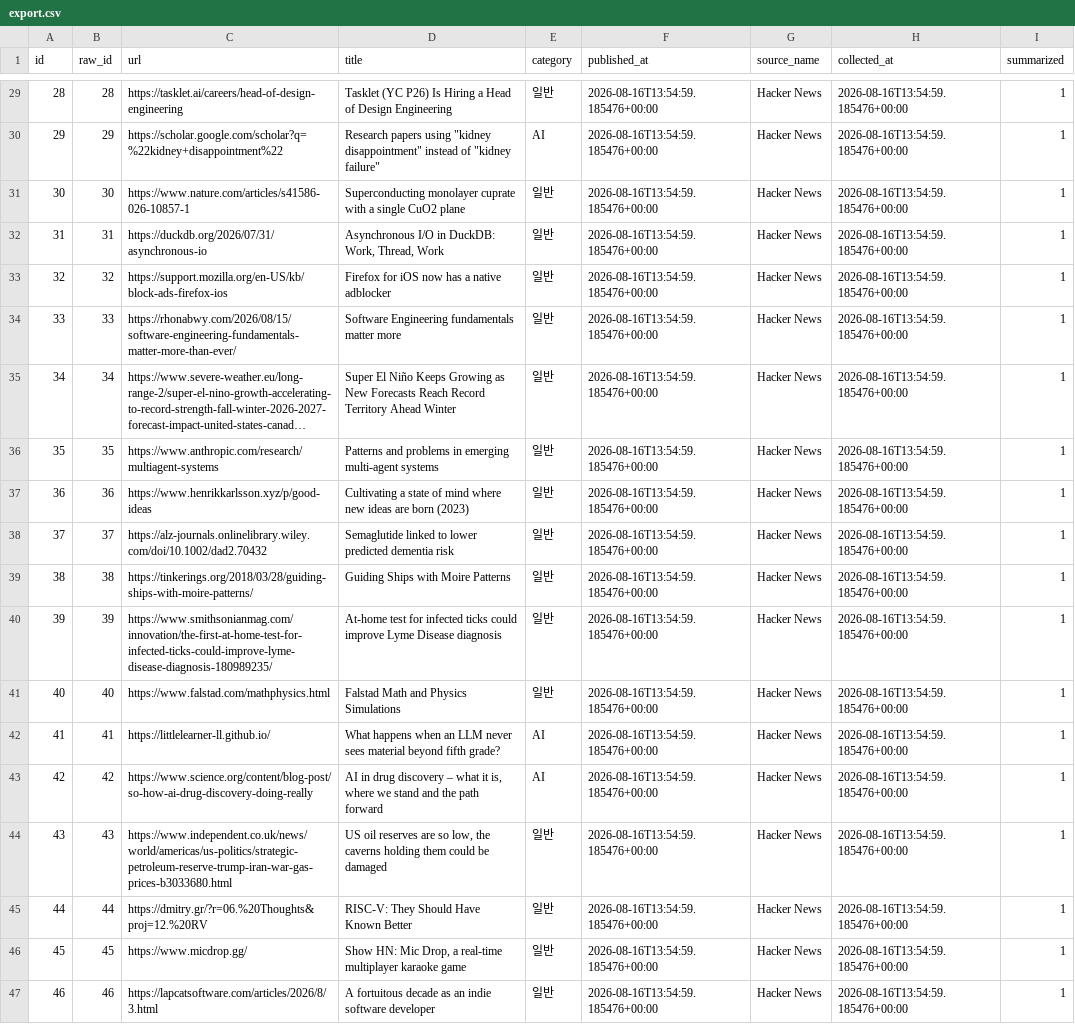
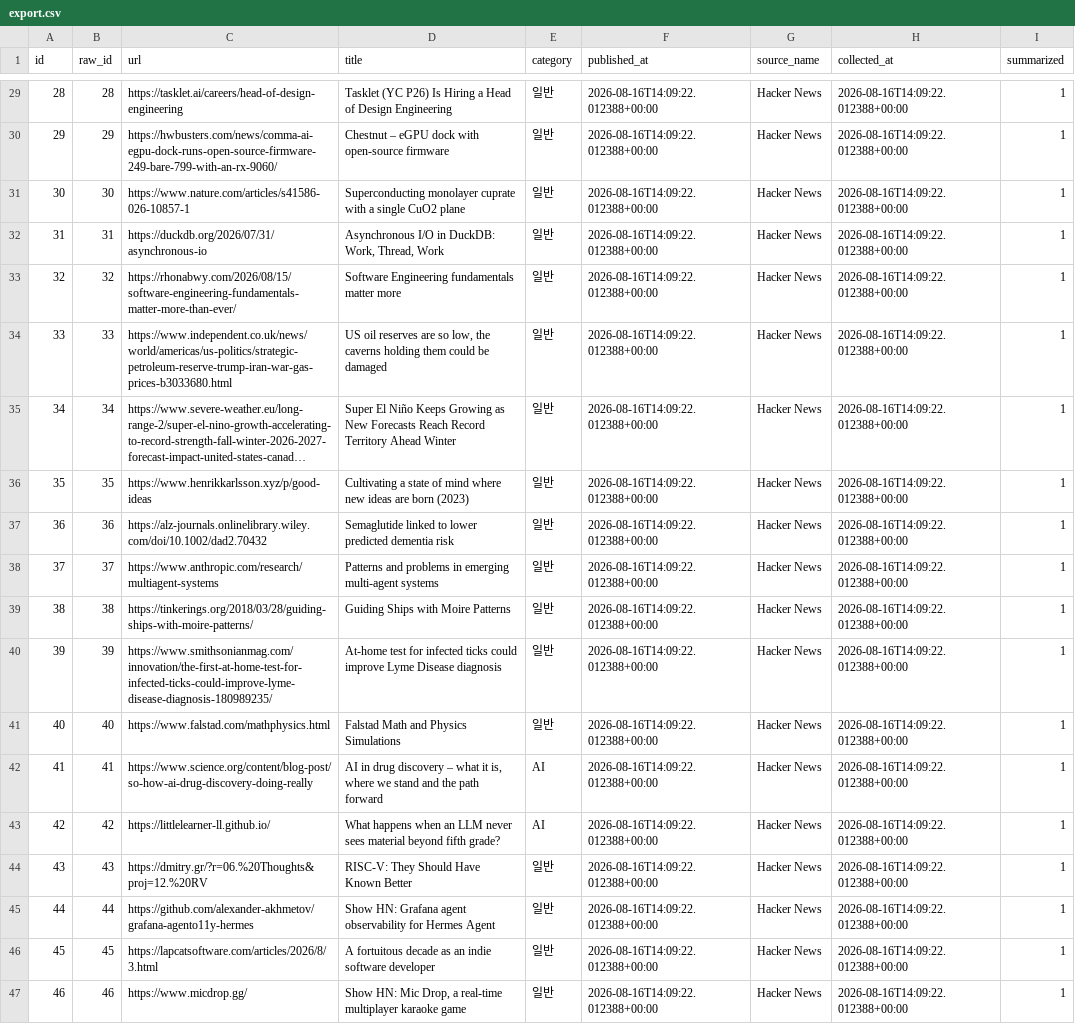
Before and after one commit to ppungee-maker/codyssey, a CSV file: missions/A2-2-AI뉴스트렌드분석리포트/output_example/export.csv, drawn as a sheet; only a part is shown, gaps mark what is left out; long unchanged cells end in …; the diff covers the shown part only; the diff names each change by its address in the sheet, - before the commit and + after, or states it on an @@ line.

```diff
--- a/missions/A2-2-AI뉴스트렌드분석리포트/output_example/export.csv
+++ b/missions/A2-2-AI뉴스트렌드분석리포트/output_example/export.csv
-F29:F47 (published_at): 2026-08-16T13:54:59.185476+00:00
+F29:F47 (published_at): 2026-08-16T14:09:22.012388+00:00
-H29:H47 (collected_at): 2026-08-16T13:54:59.185476+00:00
+H29:H47 (collected_at): 2026-08-16T14:09:22.012388+00:00
-C30 (url): https://scholar.google.com/scholar?q=%22kidney+disappointment%22
+C30 (url): https://hwbusters.com/news/comma-ai-egpu-dock-runs-open-source-firmware-249-bare-799-with-an-rx-9060/
-D30 (title): Research papers using "kidney disappointment" instead of "kidney failure"
+D30 (title): Chestnut – eGPU dock with open-source firmware
-E30 (category): AI
+E30 (category): 일반
-C33 (url): https://support.mozilla.org/en-US/kb/block-ads-firefox-ios
+C33 (url): https://rhonabwy.com/2026/08/15/software-engineering-fundamentals-matter-more-than-ever/
-D33 (title): Firefox for iOS now has a native adblocker
+D33 (title): Software Engineering fundamentals matter more
-C34 (url): https://rhonabwy.com/2026/08/15/software-engineering-fundamentals-matter-more-than-ever/
+C34 (url): https://www.independent.co.uk/news/world/americas/us-politics/strategic-petroleum-reserve-trump-iran-war-gas-prices-b3033680.html
-D34 (title): Software Engineering fundamentals matter more
+D34 (title): US oil reserves are so low, the caverns holding them could be damaged
-C36 (url): https://www.anthropic.com/research/multiagent-systems
+C36 (url): https://www.henrikkarlsson.xyz/p/good-ideas
-D36 (title): Patterns and problems in emerging multi-agent systems
+D36 (title): Cultivating a state of mind where new ideas are born (2023)
-C37 (url): https://www.henrikkarlsson.xyz/p/good-ideas
+C37 (url): https://alz-journals.onlinelibrary.wiley.com/doi/10.1002/dad2.70432
-D37 (title): Cultivating a state of mind where new ideas are born (2023)
+D37 (title): Semaglutide linked to lower predicted dementia risk
-C38 (url): https://alz-journals.onlinelibrary.wiley.com/doi/10.1002/dad2.70432
+C38 (url): https://www.anthropic.com/research/multiagent-systems
-D38 (title): Semaglutide linked to lower predicted dementia risk
+D38 (title): Patterns and problems in emerging multi-agent systems
-C42 (url): https://littlelearner-ll.github.io/
+C42 (url): https://www.science.org/content/blog-post/so-how-ai-drug-discovery-doing-really
-D42 (title): What happens when an LLM never sees material beyond fifth grade?
+D42 (title): AI in drug discovery – what it is, where we stand and the path forward
-C43 (url): https://www.science.org/content/blog-post/so-how-ai-drug-discovery-doing-really
+C43 (url): https://littlelearner-ll.github.io/
-D43 (title): AI in drug discovery – what it is, where we stand and the path forward
+D43 (title): What happens when an LLM never sees material beyond fifth grade?
-C44 (url): https://www.independent.co.uk/news/world/americas/us-politics/strategic-petroleum-reserve-trump-iran-war-gas-prices-b3033680.html
+C44 (url): https://dmitry.gr/?r=06.%20Thoughts&proj=12.%20RV
-D44 (title): US oil reserves are so low, the caverns holding them could be damaged
+D44 (title): RISC-V: They Should Have Known Better
-C45 (url): https://dmitry.gr/?r=06.%20Thoughts&proj=12.%20RV
+C45 (url): https://github.com/alexander-akhmetov/grafana-agento11y-hermes
-D45 (title): RISC-V: They Should Have Known Better
+D45 (title): Show HN: Grafana agent observability for Hermes Agent
-C46 (url): https://www.micdrop.gg/
+C46 (url): https://lapcatsoftware.com/articles/2026/8/3.html
-D46 (title): Show HN: Mic Drop, a real-time multiplayer karaoke game
+D46 (title): A fortuitous decade as an indie software developer
-C47 (url): https://lapcatsoftware.com/articles/2026/8/3.html
+C47 (url): https://www.micdrop.gg/
-D47 (title): A fortuitous decade as an indie software developer
+D47 (title): Show HN: Mic Drop, a real-time multiplayer karaoke game
```
Also changed, not shown: 45 edited cells elsewhere in this file, missions/A2-3-AI리뷰감정분석대시보드/output_example/export.csv, 12 other files.
